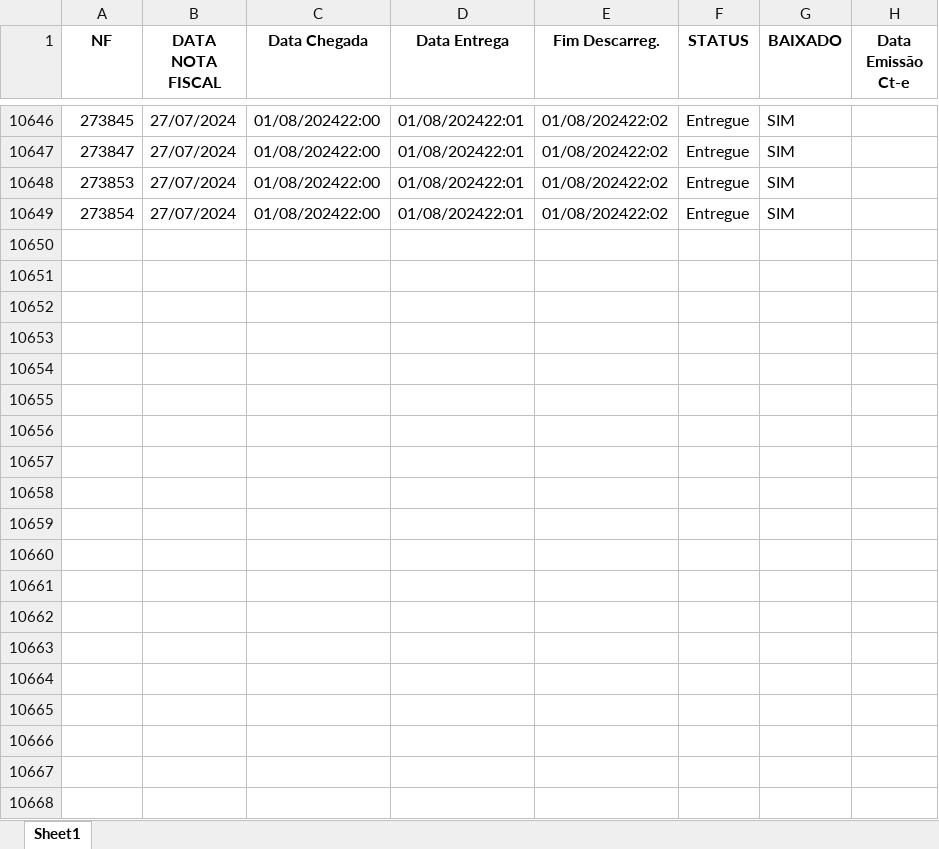
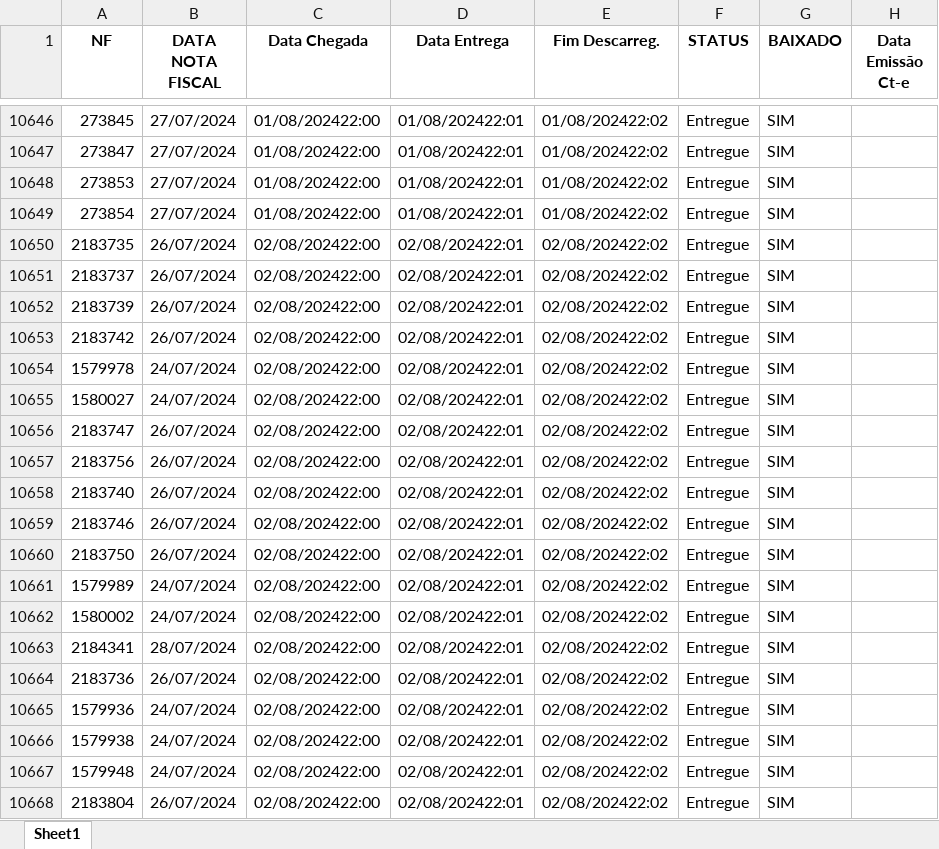
Before and after one commit to Andrew-Lucas-Dev/Robo-Baixa-Entregas, an Excel workbook: BASE_DADOS.xlsx, sheet Sheet1, drawn as a sheet; only a part is shown, gaps mark what is left out; values as stored, in another font and other column widths than the file's, no borders; the diff covers the shown part only; the diff names each change by its address in the sheet, - before the commit and + after, or states it on an @@ line.

```diff
--- a/BASE_DADOS.xlsx (sheet Sheet1)
+++ b/BASE_DADOS.xlsx (sheet Sheet1)
+row 10650: 2183735 | 26/07/2024 | 02/08/202422:00 | 02/08/202422:01 | 02/08/202422:02 | Entregue | SIM
+row 10651: 2183737 | 26/07/2024 | 02/08/202422:00 | 02/08/202422:01 | 02/08/202422:02 | Entregue | SIM
+row 10652: 2183739 | 26/07/2024 | 02/08/202422:00 | 02/08/202422:01 | 02/08/202422:02 | Entregue | SIM
+row 10653: 2183742 | 26/07/2024 | 02/08/202422:00 | 02/08/202422:01 | 02/08/202422:02 | Entregue | SIM
+row 10654: 1579978 | 24/07/2024 | 02/08/202422:00 | 02/08/202422:01 | 02/08/202422:02 | Entregue | SIM
+row 10655: 1580027 | 24/07/2024 | 02/08/202422:00 | 02/08/202422:01 | 02/08/202422:02 | Entregue | SIM
+row 10656: 2183747 | 26/07/2024 | 02/08/202422:00 | 02/08/202422:01 | 02/08/202422:02 | Entregue | SIM
+row 10657: 2183756 | 26/07/2024 | 02/08/202422:00 | 02/08/202422:01 | 02/08/202422:02 | Entregue | SIM
+row 10658: 2183740 | 26/07/2024 | 02/08/202422:00 | 02/08/202422:01 | 02/08/202422:02 | Entregue | SIM
+row 10659: 2183746 | 26/07/2024 | 02/08/202422:00 | 02/08/202422:01 | 02/08/202422:02 | Entregue | SIM
+row 10660: 2183750 | 26/07/2024 | 02/08/202422:00 | 02/08/202422:01 | 02/08/202422:02 | Entregue | SIM
+row 10661: 1579989 | 24/07/2024 | 02/08/202422:00 | 02/08/202422:01 | 02/08/202422:02 | Entregue | SIM
+row 10662: 1580002 | 24/07/2024 | 02/08/202422:00 | 02/08/202422:01 | 02/08/202422:02 | Entregue | SIM
+row 10663: 2184341 | 28/07/2024 | 02/08/202422:00 | 02/08/202422:01 | 02/08/202422:02 | Entregue | SIM
+row 10664: 2183736 | 26/07/2024 | 02/08/202422:00 | 02/08/202422:01 | 02/08/202422:02 | Entregue | SIM
+row 10665: 1579936 | 24/07/2024 | 02/08/202422:00 | 02/08/202422:01 | 02/08/202422:02 | Entregue | SIM
+row 10666: 1579938 | 24/07/2024 | 02/08/202422:00 | 02/08/202422:01 | 02/08/202422:02 | Entregue | SIM
+row 10667: 1579948 | 24/07/2024 | 02/08/202422:00 | 02/08/202422:01 | 02/08/202422:02 | Entregue | SIM
+row 10668: 2183804 | 26/07/2024 | 02/08/202422:00 | 02/08/202422:01 | 02/08/202422:02 | Entregue | SIM
```
Also changed, not shown: 89 added rows elsewhere in this sheet, planilhaderotascc15.xlsx, planilhaderotascc19.xlsx, 1 other file.
